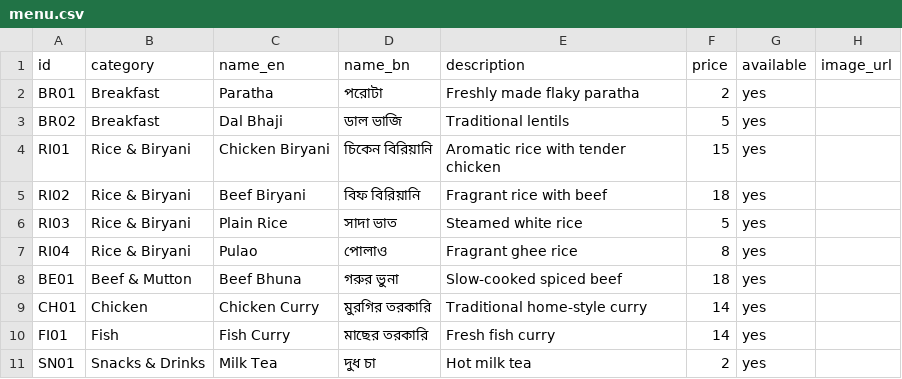
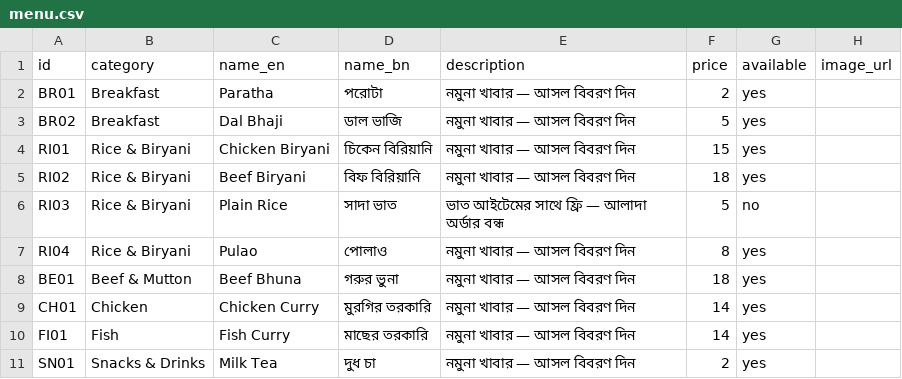
Before and after one commit to arkibria-tradeflow/kbn-restaurant, a CSV file: menu.csv, drawn as a sheet.

Commit message:
Align fallback menu with Bengali descriptions and free-rice policy

```diff
--- a/menu.csv
+++ b/menu.csv
@@ -1,11 +1,11 @@
 id,category,name_en,name_bn,description,price,available,image_url
-BR01,Breakfast,Paratha,পরোটা,Freshly made flaky paratha,2,yes,
-BR02,Breakfast,Dal Bhaji,ডাল ভাজি,Traditional lentils,5,yes,
-RI01,Rice & Biryani,Chicken Biryani,চিকেন বিরিয়ানি,Aromatic rice with tender chicken,15,yes,
-RI02,Rice & Biryani,Beef Biryani,বিফ বিরিয়ানি,Fragrant rice with beef,18,yes,
-RI03,Rice & Biryani,Plain Rice,সাদা ভাত,Steamed white rice,5,yes,
-RI04,Rice & Biryani,Pulao,পোলাও,Fragrant ghee rice,8,yes,
-BE01,Beef & Mutton,Beef Bhuna,গরুর ভুনা,Slow-cooked spiced beef,18,yes,
-CH01,Chicken,Chicken Curry,মুরগির তরকারি,Traditional home-style curry,14,yes,
-FI01,Fish,Fish Curry,মাছের তরকারি,Fresh fish curry,14,yes,
-SN01,Snacks & Drinks,Milk Tea,দুধ চা,Hot milk tea,2,yes,
+BR01,Breakfast,Paratha,পরোটা,নমুনা খাবার — আসল বিবরণ দিন,2,yes,
+BR02,Breakfast,Dal Bhaji,ডাল ভাজি,নমুনা খাবার — আসল বিবরণ দিন,5,yes,
+RI01,Rice & Biryani,Chicken Biryani,চিকেন বিরিয়ানি,নমুনা খাবার — আসল বিবরণ দিন,15,yes,
+RI02,Rice & Biryani,Beef Biryani,বিফ বিরিয়ানি,নমুনা খাবার — আসল বিবরণ দিন,18,yes,
+RI03,Rice & Biryani,Plain Rice,সাদা ভাত,ভাত আইটেমের সাথে ফ্রি — আলাদা অর্ডার বন্ধ,5,no,
+RI04,Rice & Biryani,Pulao,পোলাও,নমুনা খাবার — আসল বিবরণ দিন,8,yes,
+BE01,Beef & Mutton,Beef Bhuna,গরুর ভুনা,নমুনা খাবার — আসল বিবরণ দিন,18,yes,
+CH01,Chicken,Chicken Curry,মুরগির তরকারি,নমুনা খাবার — আসল বিবরণ দিন,14,yes,
+FI01,Fish,Fish Curry,মাছের তরকারি,নমুনা খাবার — আসল বিবরণ দিন,14,yes,
+SN01,Snacks & Drinks,Milk Tea,দুধ চা,নমুনা খাবার — আসল বিবরণ দিন,2,yes,
```
